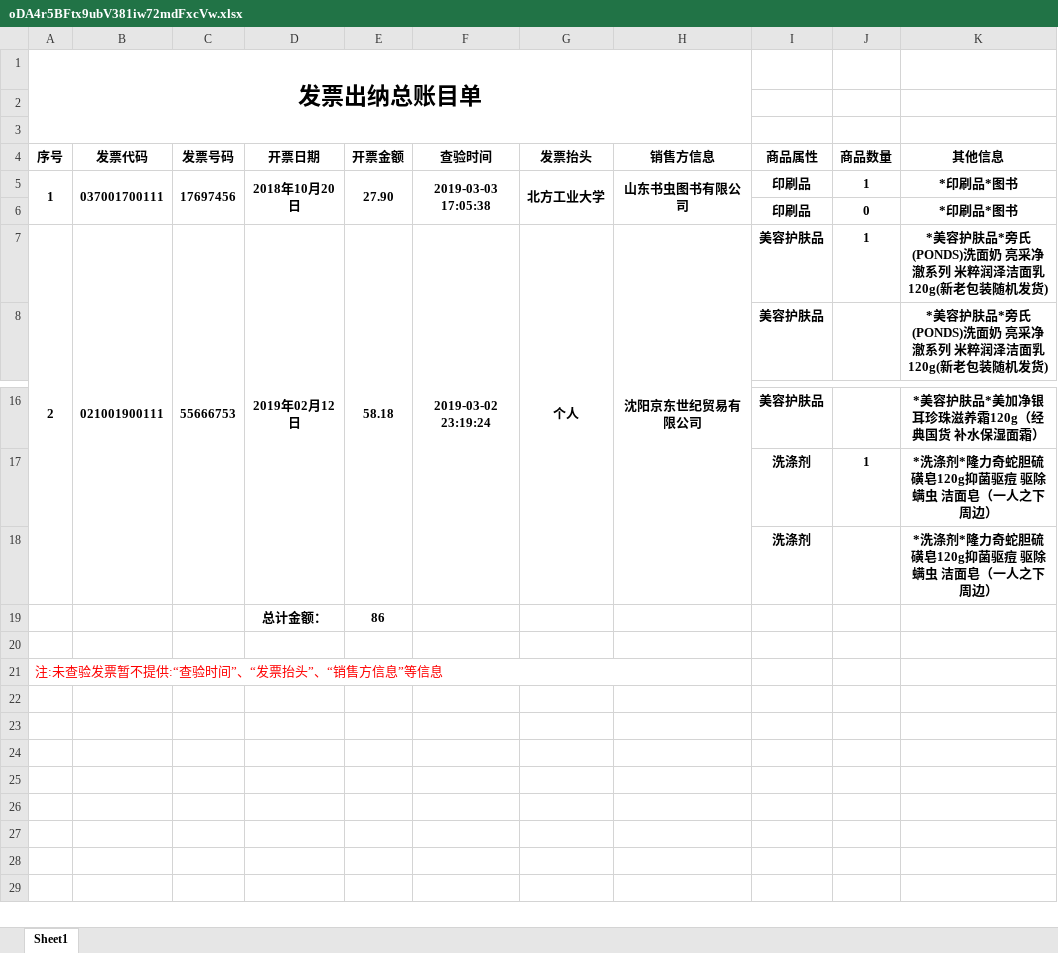
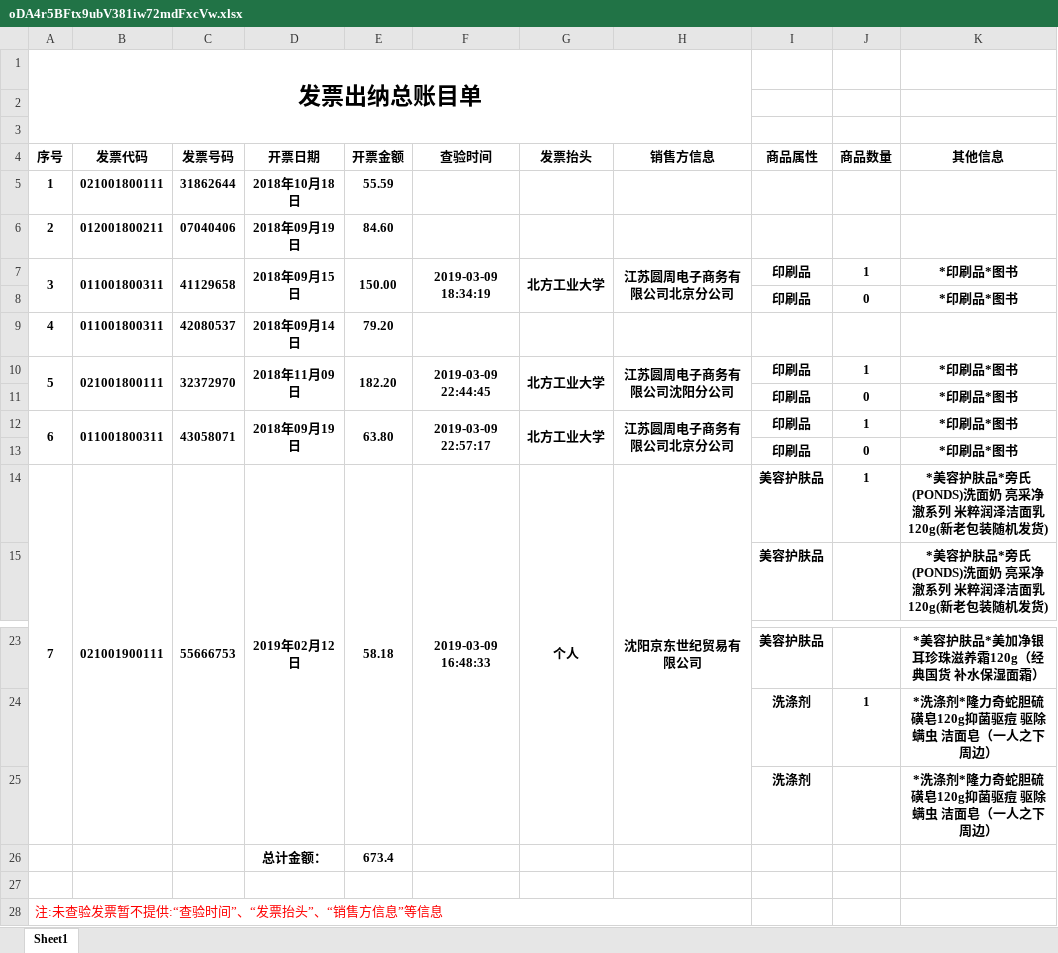
Before and after one commit to frankiegu/KDFP-server, an Excel workbook: spider/xlsx/oDA4r5BFtx9ubV381iw72mdFxcVw.xlsx, sheet Sheet1, drawn as a sheet; only a part is shown, gaps mark what is left out; values as stored, in another font and other column widths than the file's, no borders; removed rows and columns are numbered as before the commit, all else as after; the diff names each change by its address in the sheet, - before the commit and + after, or states it on an @@ line.

```diff
--- a/spider/xlsx/oDA4r5BFtx9ubV381iw72mdFxcVw.xlsx (sheet Sheet1)
+++ b/spider/xlsx/oDA4r5BFtx9ubV381iw72mdFxcVw.xlsx (sheet Sheet1)
-row 5: 1 | 037001700111 | 17697456 | 2018年10月20日 | 27.90 | 2019-03-03 17:05:38 | 北方工业大学 | 山东书虫图书有限公司 | 印刷品 | 1 | *印刷品*图书
+row 5: 1 | 021001800111 | 31862644 | 2018年10月18日 | 55.59
+row 6: 2 | 012001800211 | 07040406 | 2018年09月19日 | 84.60
+row 7: 3 | 011001800311 | 41129658 | 2018年09月15日 | 150.00 | 2019-03-09 18:34:19 | 北方工业大学 | 江苏圆周电子商务有限公司北京分公司 | 印刷品 | 1 | *印刷品*图书
+row 9: 4 | 011001800311 | 42080537 | 2018年09月14日 | 79.20
+row 10: 5 | 021001800111 | 32372970 | 2018年11月09日 | 182.20 | 2019-03-09 22:44:45 | 北方工业大学 | 江苏圆周电子商务有限公司沈阳分公司 | 印刷品 | 1 | *印刷品*图书
+row 11:  |  |  |  |  |  |  |  | 印刷品 | 0 | *印刷品*图书
+row 12: 6 | 011001800311 | 43058071 | 2018年09月19日 | 63.80 | 2019-03-09 22:57:17 | 北方工业大学 | 江苏圆周电子商务有限公司北京分公司 | 印刷品 | 1 | *印刷品*图书
+row 13:  |  |  |  |  |  |  |  | 印刷品 | 0 | *印刷品*图书
-A14 (序号): 2
+A14 (序号): 7
-F14 (查验时间): 2019-03-02 23:19:24
+F14 (查验时间): 2019-03-09 16:48:33
-E26 (开票金额): 86
+E26 (开票金额): 673.4
```
Also changed, not shown: 16 other files.
